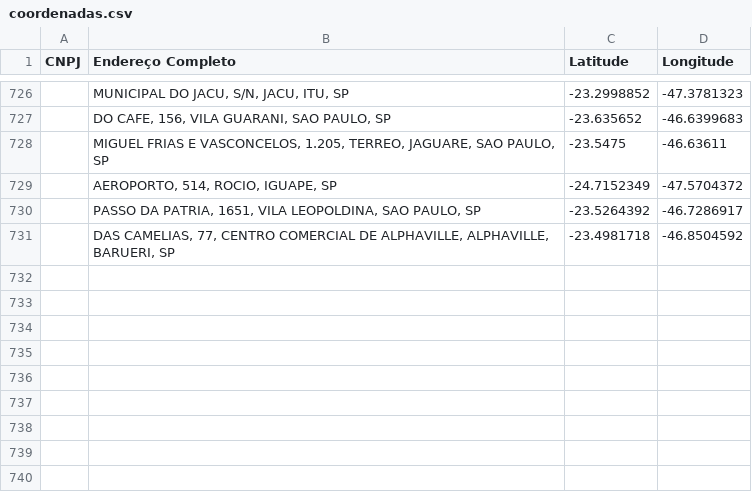
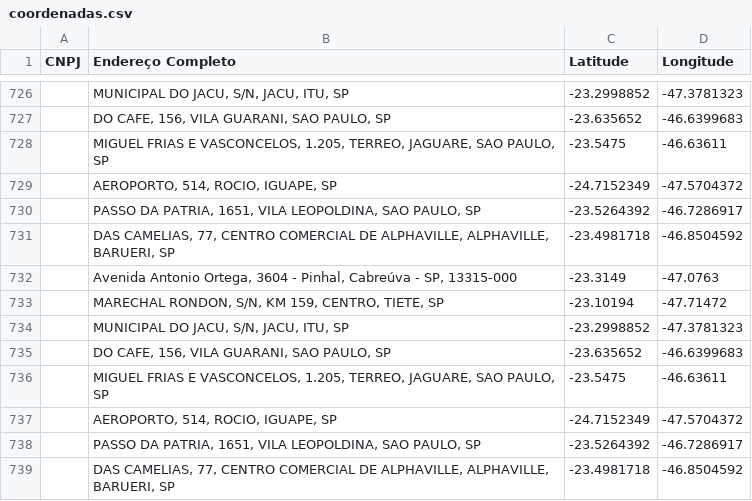
Before and after one commit to souzanavarro/beta, a CSV file: database/coordenadas.csv, drawn as a sheet; only a part is shown, gaps mark what is left out.

```diff
--- a/database/coordenadas.csv
+++ b/database/coordenadas.csv
@@ -731 +731,9 @@ CNPJ,Endereço Completo,Latitude,Longitude
 ,"DAS CAMELIAS, 77, CENTRO COMERCIAL DE ALPHAVILLE, ALPHAVILLE, BARUERI, SP",-23.4981718,-46.8504592
+,"Avenida Antonio Ortega, 3604 - Pinhal, Cabreúva - SP, 13315-000",-23.3149,-47.0763
+,"MARECHAL RONDON, S/N, KM 159, CENTRO, TIETE, SP",-23.10194,-47.71472
+,"MUNICIPAL DO JACU, S/N, JACU, ITU, SP",-23.2998852,-47.3781323
+,"DO CAFE, 156, VILA GUARANI, SAO PAULO, SP",-23.635652,-46.6399683
+,"MIGUEL FRIAS E VASCONCELOS, 1.205, TERREO, JAGUARE, SAO PAULO, SP",-23.5475,-46.63611
+,"AEROPORTO, 514, ROCIO, IGUAPE, SP",-24.7152349,-47.5704372
+,"PASSO DA PATRIA, 1651, VILA LEOPOLDINA, SAO PAULO, SP",-23.5264392,-46.7286917
+,"DAS CAMELIAS, 77, CENTRO COMERCIAL DE ALPHAVILLE, ALPHAVILLE, BARUERI, SP",-23.4981718,-46.8504592
```
Also changed, not shown: 7 other files.
